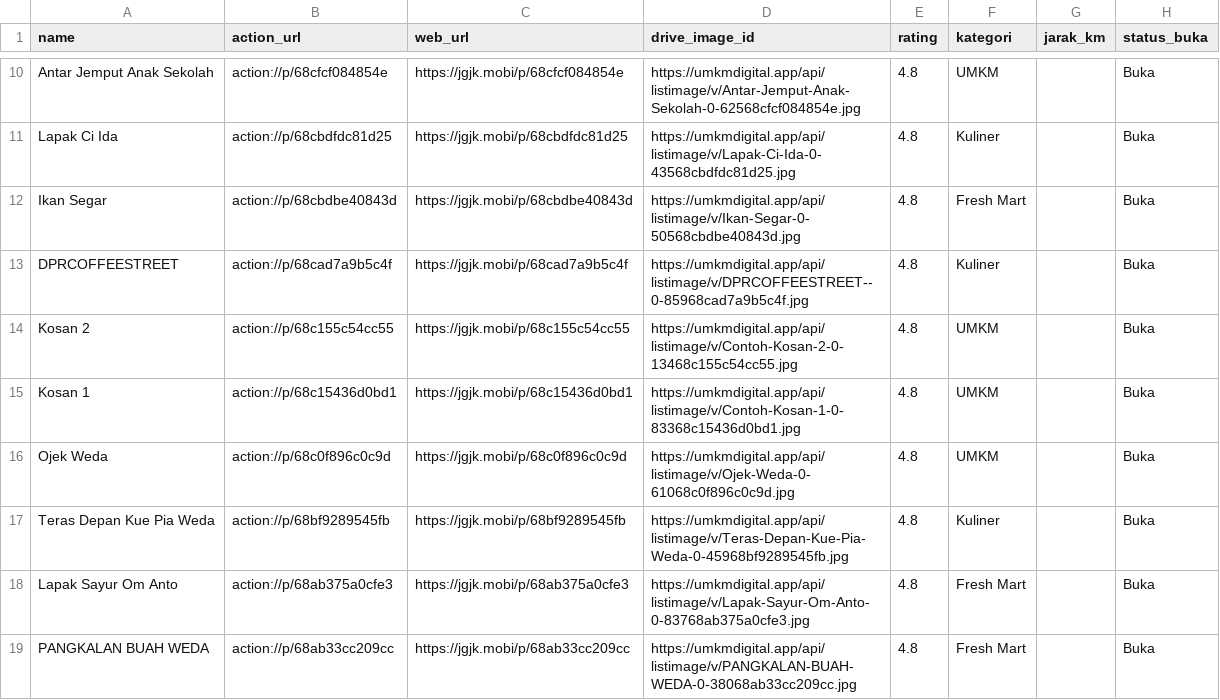
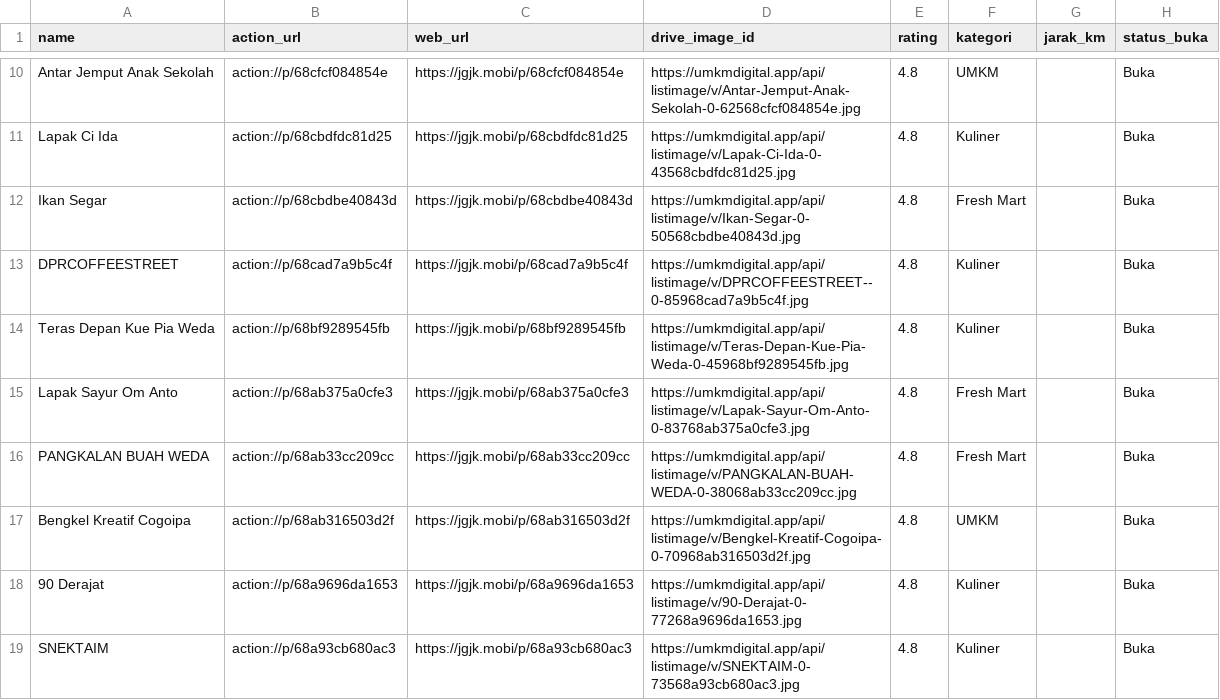
Before and after one commit to aishasanuddin14/WEDAGO-FRONTEND, a CSV file: csv/home_kategori.csv, drawn as a sheet; only a part is shown, gaps mark what is left out; the shorter side is filled out with more unchanged rows; the diff names each change by its address in the sheet, - before the commit and + after, or states it on an @@ line.

Commit message:
Update home_kategori.csv

```diff
--- a/csv/home_kategori.csv
+++ b/csv/home_kategori.csv
-row 14: Kosan 2 | action://p/68c155c54cc55 | https://jgjk.mobi/p/68c155c54cc55 | https://umkmdigital.app/api/listimage/v/Contoh-Kosan-2-0-13468c155c54cc55.jpg | 4.8 | UMKM |  | Buka
-row 15: Kosan 1 | action://p/68c15436d0bd1 | https://jgjk.mobi/p/68c15436d0bd1 | https://umkmdigital.app/api/listimage/v/Contoh-Kosan-1-0-83368c15436d0bd1.jpg | 4.8 | UMKM |  | Buka
-row 16: Ojek Weda | action://p/68c0f896c0c9d | https://jgjk.mobi/p/68c0f896c0c9d | https://umkmdigital.app/api/listimage/v/Ojek-Weda-0-61068c0f896c0c9d.jpg | 4.8 | UMKM |  | Buka
```
